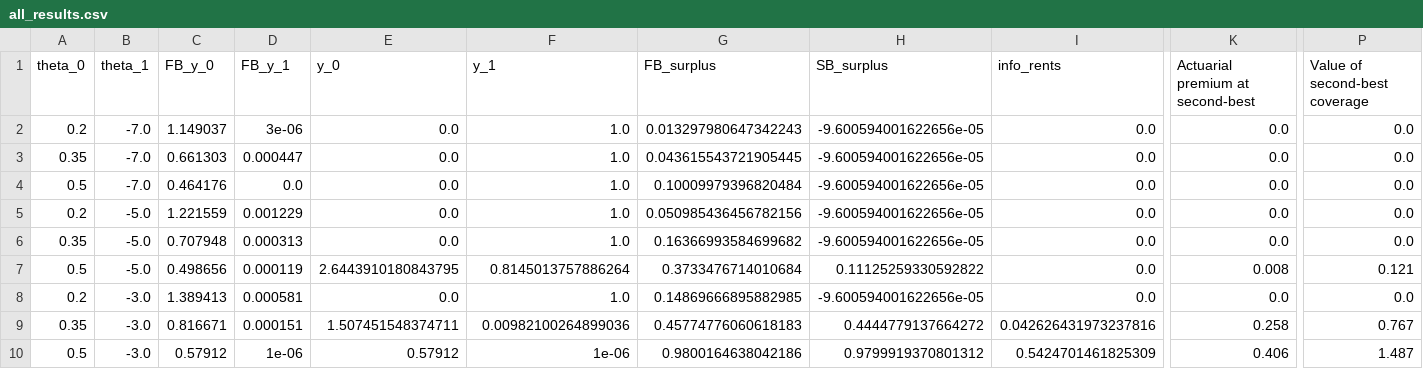
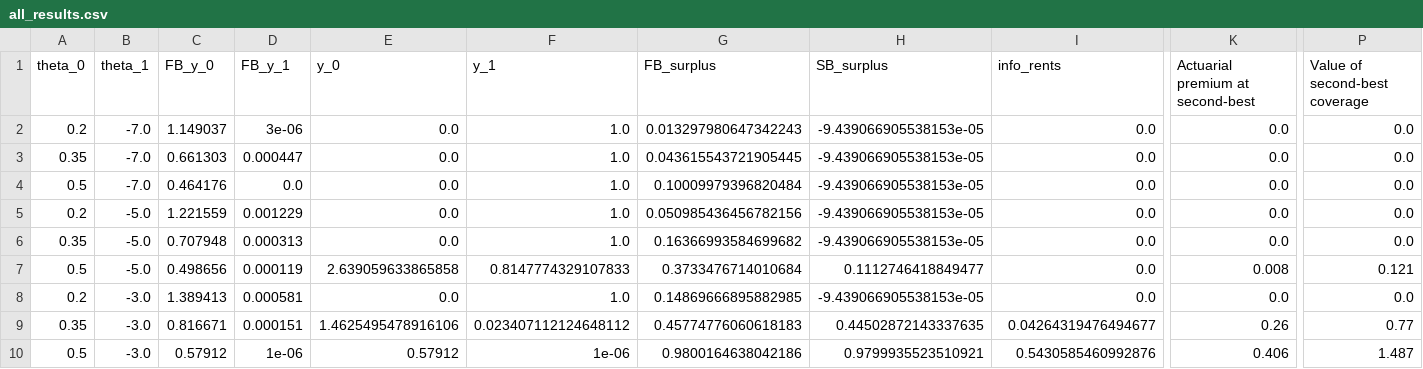
Before and after one commit to bsalanie/multidim-screening-plain, a CSV file: results/insurance_d2_m2_N9/all_results.csv, drawn as a sheet; only a part is shown, gaps mark what is left out; the diff names each change by its address in the sheet, - before the commit and + after, or states it on an @@ line.

```diff
--- a/results/insurance_d2_m2_N9/all_results.csv
+++ b/results/insurance_d2_m2_N9/all_results.csv
-H2:H6 (SB_surplus): -9.600594001622656e-05
+H2:H6 (SB_surplus): -9.439066905538153e-05
-E7 (y_0): 2.6443910180843795
+E7 (y_0): 2.639059633865858
-F7 (y_1): 0.8145013757886264
+F7 (y_1): 0.8147774329107833
-H7 (SB_surplus): 0.11125259330592822
+H7 (SB_surplus): 0.1112746418849477
-H8 (SB_surplus): -9.600594001622656e-05
+H8 (SB_surplus): -9.439066905538153e-05
-E9 (y_0): 1.507451548374711
+E9 (y_0): 1.4625495478916106
-F9 (y_1): 0.00982100264899036
+F9 (y_1): 0.023407112124648112
-H9 (SB_surplus): 0.4444779137664272
+H9 (SB_surplus): 0.44502872143337635
-I9 (info_rents): 0.042626431973237816
+I9 (info_rents): 0.04264319476494677
-K9 (Actuarial premium at second-best): 0.258
+K9 (Actuarial premium at second-best): 0.26
-P9 (Value of second-best coverage): 0.767
+P9 (Value of second-best coverage): 0.77
-H10 (SB_surplus): 0.9799919370801312
+H10 (SB_surplus): 0.9799935523510921
-I10 (info_rents): 0.5424701461825309
+I10 (info_rents): 0.5430585460992876
```
Also changed, not shown: 49 other files.
